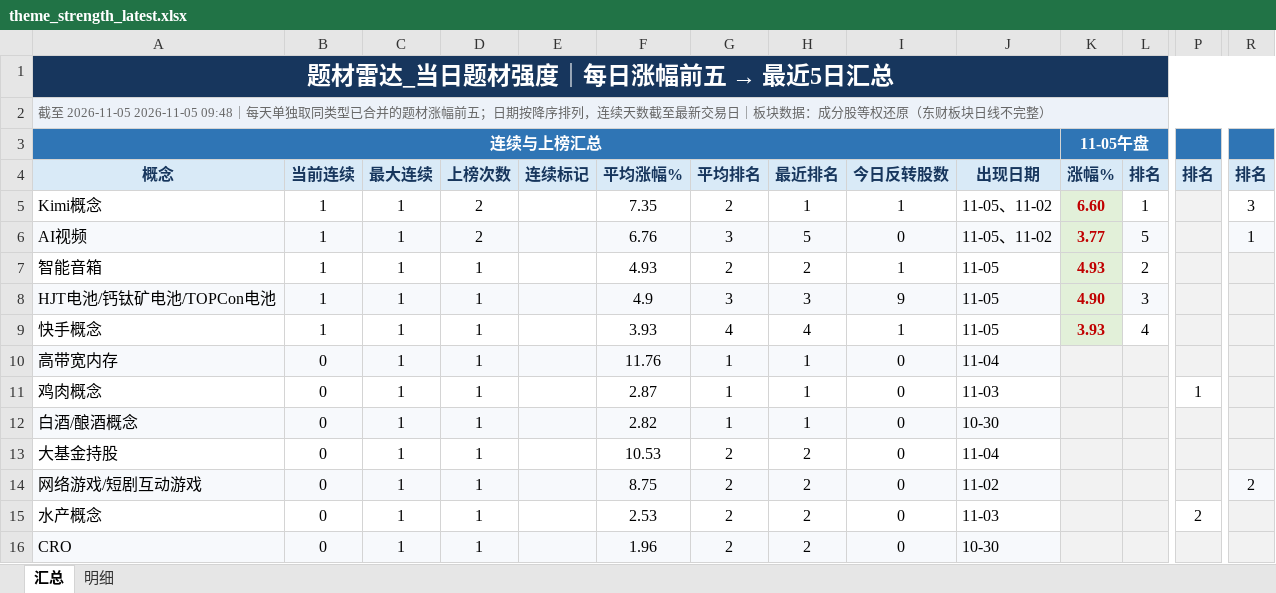
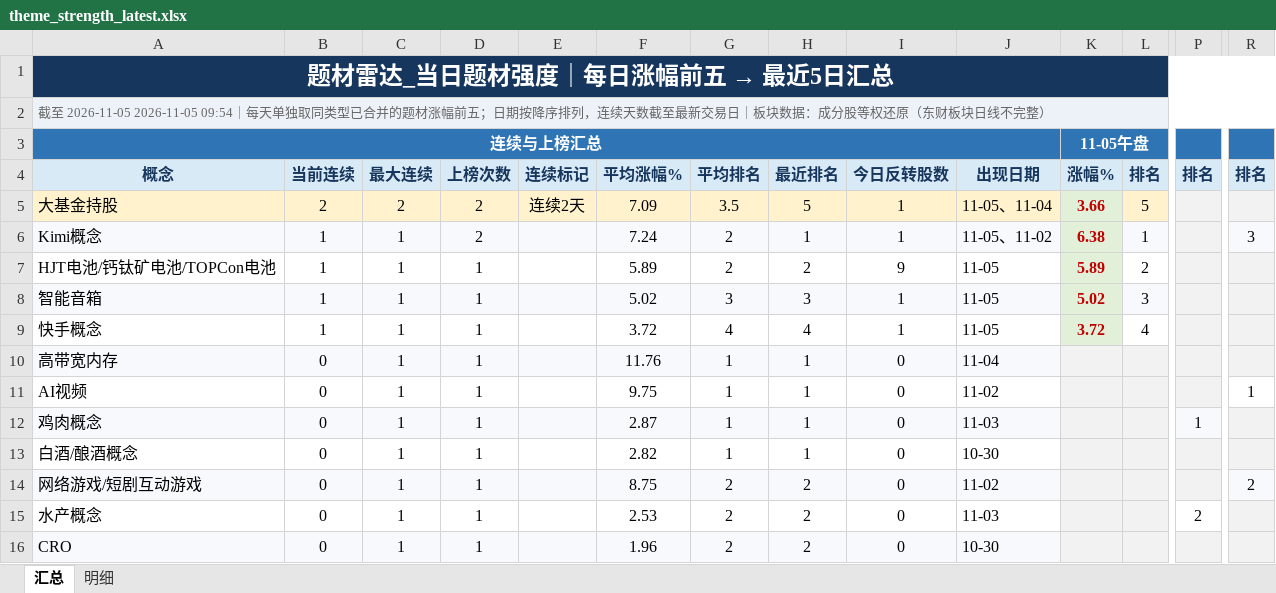
Before and after one commit to nancybhc/a-share-blast-lab, an Excel workbook: data/theme_strength_latest.xlsx, sheet 汇总, drawn as a sheet; only a part is shown, gaps mark what is left out; values as stored, in another font and other column widths than the file's, no borders; removed rows and columns are numbered as before the commit, all else as after; rows hold the shown columns only; the diff covers the shown part only; the diff names each change by its address in the sheet, - before the commit and + after, or states it on an @@ line.

```diff
--- a/data/theme_strength_latest.xlsx (sheet 汇总)
+++ b/data/theme_strength_latest.xlsx (sheet 汇总)
-A2: …至 2026-11-05 2026-11-05 09:48｜每天单…
+A2: …至 2026-11-05 2026-11-05 09:54｜每天单…
+row 5: 大基金持股 | 2 | 2 | 2 | 连续2天 | 7.09 | 3.5 | 5 | 1 | 11-05、11-04 | 3.66 | 5
-A6:J6 fill: none
+A6:J6 fill: #F7F9FC
-F6: 7.35
+F6: 7.24
-K6: 6.60
+K6: 6.38
-L6 fill: none
+L6 fill: #F7F9FC
-R6 fill: none
+R6 fill: #F7F9FC
-row 6: AI视频 | 1 | 1 | 2 |  | 6.76 | 3 | 5 | 0 | 11-05、11-02 | 3.77 | 5 |  | 1
-row 7: 智能音箱 | 1 | 1 | 1 |  | 4.93 | 2 | 2 | 1 | 11-05 | 4.93 | 2
-A7:J7 fill: #F7F9FC
+A7:J7 fill: none
-F7: 4.9
+F7: 5.89
-G7: 3
+G7: 2
-H7: 3
+H7: 2
-K7: 4.90
+K7: 5.89
-L7: 3
+L7: 2
-L7 fill: #F7F9FC
+L7 fill: none
+row 8: 智能音箱 | 1 | 1 | 1 |  | 5.02 | 3 | 3 | 1 | 11-05 | 5.02 | 3
-F9: 3.93
+F9: 3.72
-K9: 3.93
+K9: 3.72
+row 11: AI视频 | 0 | 1 | 1 |  | 9.75 | 1 | 1 | 0 | 11-02 |  |  |  | 1
-A12:J12 fill: none
+A12:J12 fill: #F7F9FC
-P12 fill: none
+P12 fill: #F7F9FC
-A13:J13 fill: #F7F9FC
+A13:J13 fill: none
-row 13: 大基金持股 | 0 | 1 | 1 |  | 10.53 | 2 | 2 | 0 | 11-04
```
Also changed, not shown: cell formats elsewhere in this sheet, sheet 明细, 8 other files.
